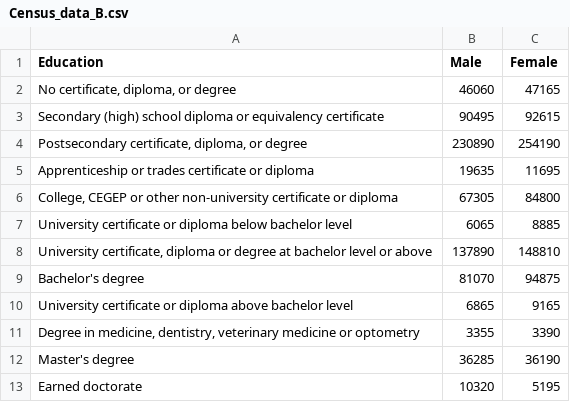
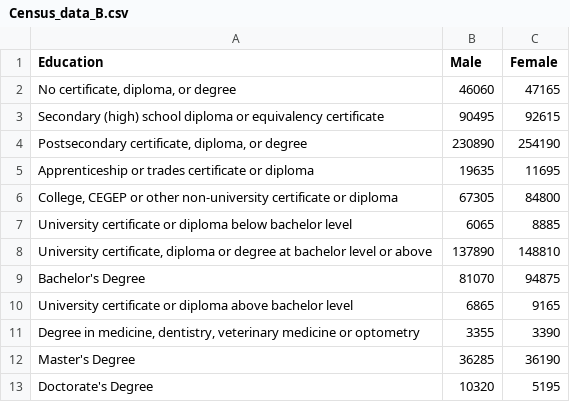
Before and after one commit to AzesRD/DataViz, a CSV file: Census_data_B.csv, drawn as a sheet.

Commit message:
Update Census_data_B.csv

```diff
--- a/Census_data_B.csv
+++ b/Census_data_B.csv
@@ -8,6 +8,6 @@ University certificate or diploma below bachelor level,6065,8885
 "University certificate, diploma or degree at bachelor level or above",137890,148810
-Bachelor's degree,81070,94875
+Bachelor's Degree,81070,94875
 University certificate or diploma above bachelor level,6865,9165
 "Degree in medicine, dentistry, veterinary medicine or optometry",3355,3390
-Master's degree,36285,36190
-Earned doctorate,10320,5195
+Master's Degree,36285,36190
+Doctorate's Degree,10320,5195
```
